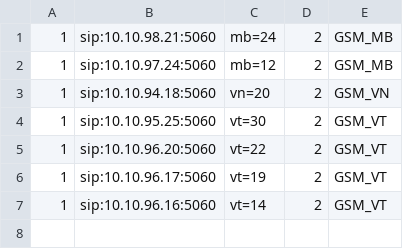
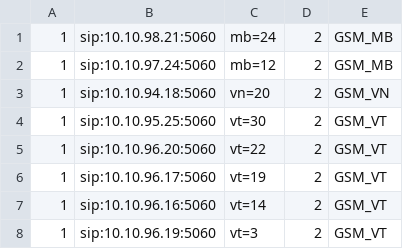
Before and after one commit to devops-itcs/CONFIG-CHANNEL-SIP-TC-9434, a CSV file: gsm.csv, drawn as a sheet.

Commit message:
Update gsm.csv

```diff
--- a/gsm.csv
+++ b/gsm.csv
@@ -7 +7,2 @@
 1,sip:10.10.96.16:5060,vt=14,2,GSM_VT
+1,sip:10.10.96.19:5060,vt=3,2,GSM_VT
```
